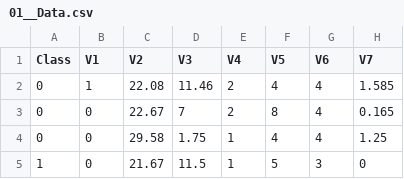
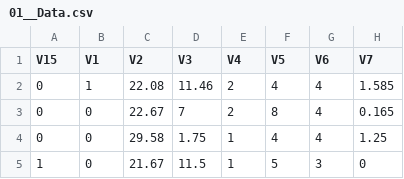
Before and after one commit to victoriaalvarezcidgt/Decision-making-models, a CSV file: 01__Data/02__Australian_Credit_Approval/01__Data.csv, drawn as a sheet; only a part is shown; the diff names each change by its address in the sheet, - before the commit and + after, or states it on an @@ line.

Commit message:
Fixing column names

```diff
--- a/01__Data/02__Australian_Credit_Approval/01__Data.csv
+++ b/01__Data/02__Australian_Credit_Approval/01__Data.csv
-A1: Class
+A1: V15
```
